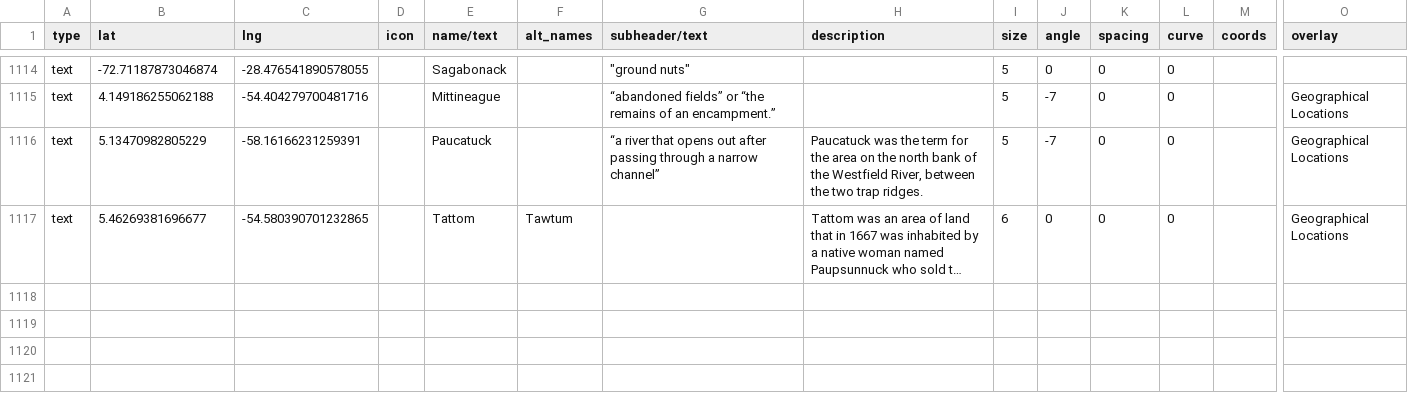
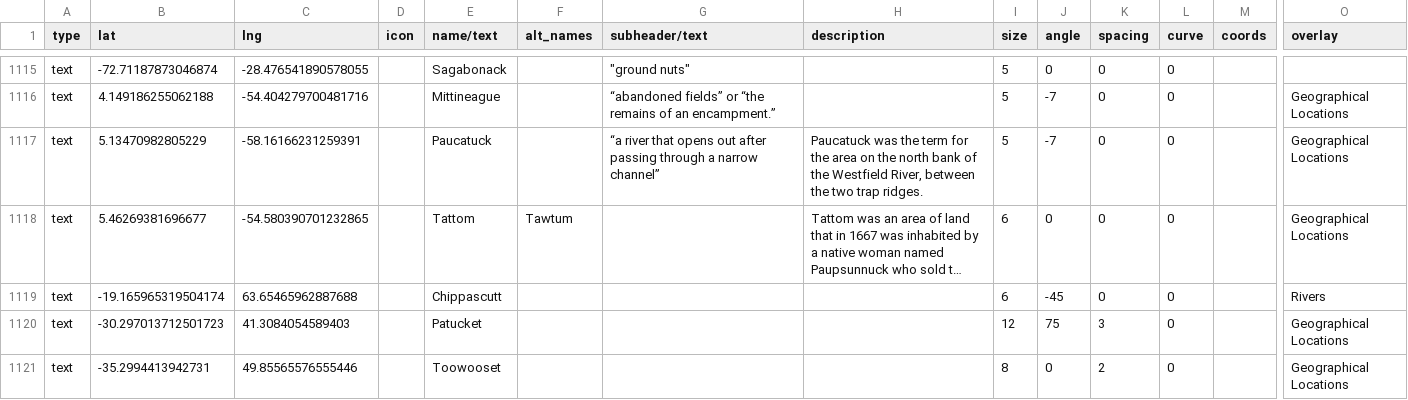
Before and after one commit to nativenewengland/map, a CSV file: data/features.csv, drawn as a sheet; only a part is shown, gaps mark what is left out; long unchanged cells end in …; rows hold the shown columns only; the diff covers the shown part only; the diff names each change by its address in the sheet, - before the commit and + after, or states it on an @@ line.

Commit message:
Update features.csv

```diff
--- a/data/features.csv
+++ b/data/features.csv
+row 1119: text | -19.165965319504174 | 63.65465962887688 |  | Chippascutt |  |  |  | 6 | -45 | 0 | 0 |  | Rivers
+row 1120: text | -30.297013712501723 | 41.3084054589403 |  | Patucket |  |  |  | 12 | 75 | 3 | 0 |  | Geographical Locations
+row 1121: text | -35.2994413942731 | 49.85565576555446 |  | Toowooset |  |  |  | 8 | 0 | 2 | 0 |  | Geographical Locations
```
Also changed, not shown: 4 added rows and 1 removed row elsewhere in this file.
